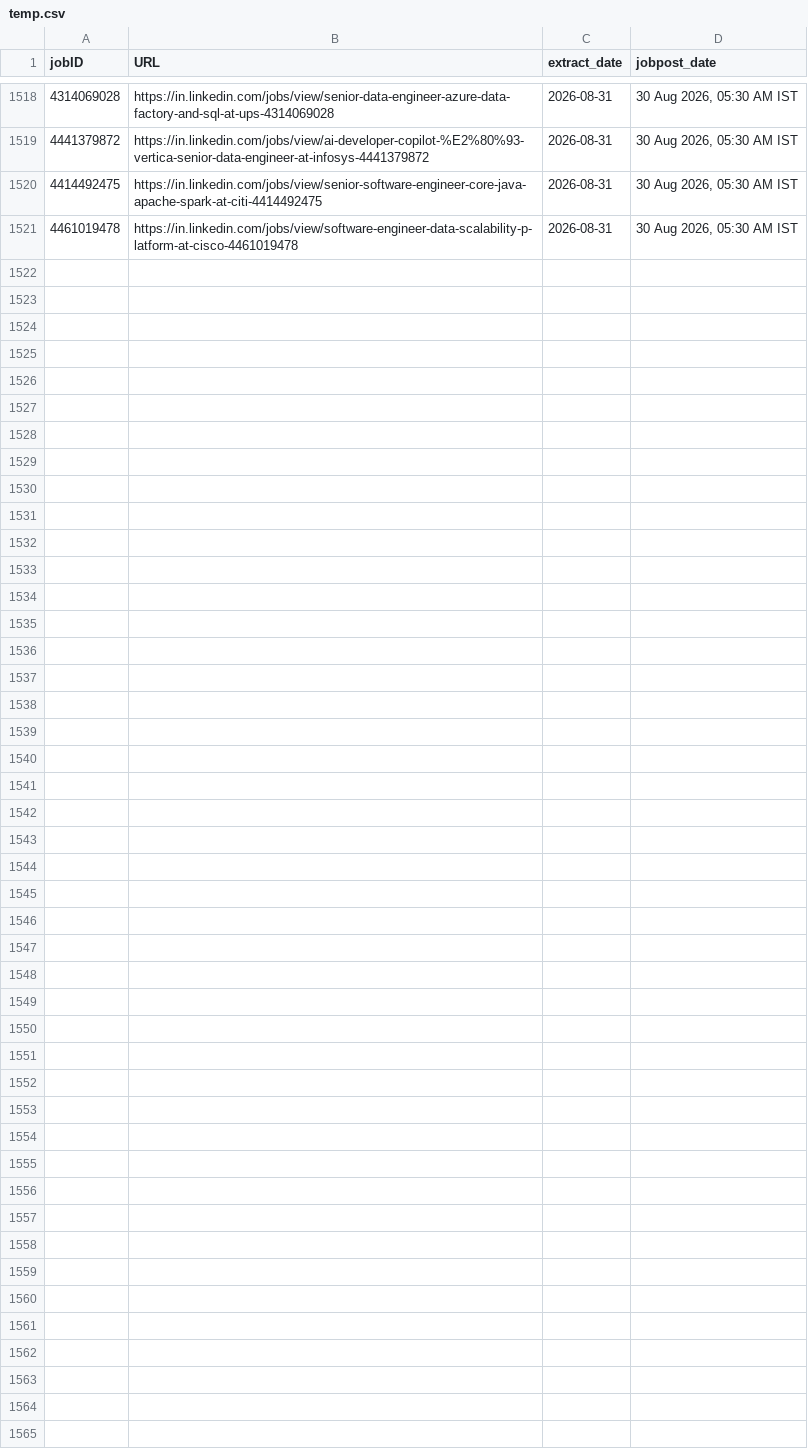
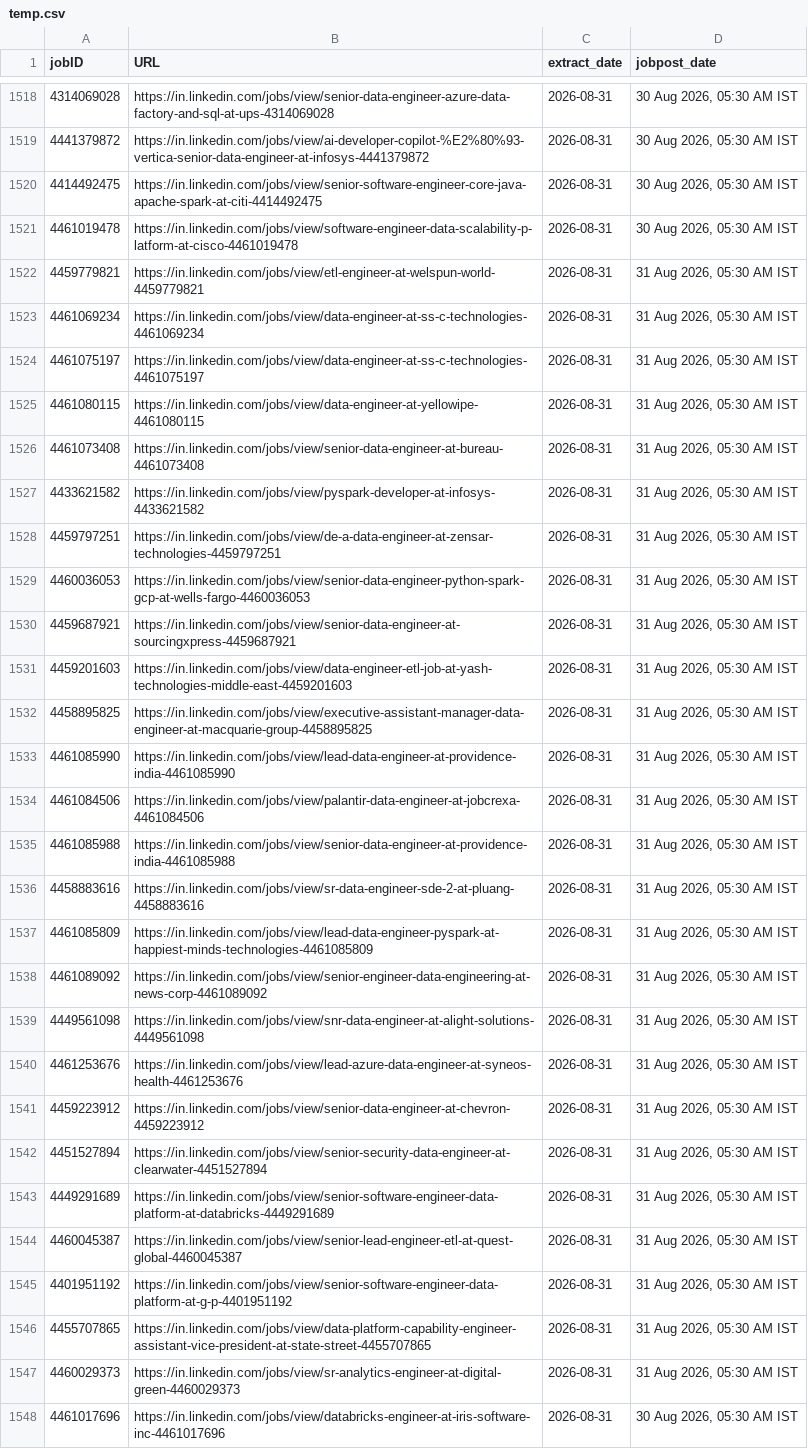
Before and after one commit to Nilkamal-m/ecomdata, a CSV file: temp.csv, drawn as a sheet; only a part is shown, gaps mark what is left out; the diff names each change by its address in the sheet, - before the commit and + after, or states it on an @@ line.

```diff
--- a/temp.csv
+++ b/temp.csv
+row 1522: 4459779821 | https://in.linkedin.com/jobs/view/etl-engineer-at-welspun-world-4459779821 | 2026-08-31 | 31 Aug 2026, 05:30 AM IST
+row 1523: 4461069234 | https://in.linkedin.com/jobs/view/data-engineer-at-ss-c-technologies-4461069234 | 2026-08-31 | 31 Aug 2026, 05:30 AM IST
+row 1524: 4461075197 | https://in.linkedin.com/jobs/view/data-engineer-at-ss-c-technologies-4461075197 | 2026-08-31 | 31 Aug 2026, 05:30 AM IST
+row 1525: 4461080115 | https://in.linkedin.com/jobs/view/data-engineer-at-yellowipe-4461080115 | 2026-08-31 | 31 Aug 2026, 05:30 AM IST
+row 1526: 4461073408 | https://in.linkedin.com/jobs/view/senior-data-engineer-at-bureau-4461073408 | 2026-08-31 | 31 Aug 2026, 05:30 AM IST
+row 1527: 4433621582 | https://in.linkedin.com/jobs/view/pyspark-developer-at-infosys-4433621582 | 2026-08-31 | 31 Aug 2026, 05:30 AM IST
+row 1528: 4459797251 | https://in.linkedin.com/jobs/view/de-a-data-engineer-at-zensar-technologies-4459797251 | 2026-08-31 | 31 Aug 2026, 05:30 AM IST
+row 1529: 4460036053 | https://in.linkedin.com/jobs/view/senior-data-engineer-python-spark-gcp-at-wells-fargo-4460036053 | 2026-08-31 | 31 Aug 2026, 05:30 AM IST
+row 1530: 4459687921 | https://in.linkedin.com/jobs/view/senior-data-engineer-at-sourcingxpress-4459687921 | 2026-08-31 | 31 Aug 2026, 05:30 AM IST
+row 1531: 4459201603 | https://in.linkedin.com/jobs/view/data-engineer-etl-job-at-yash-technologies-middle-east-4459201603 | 2026-08-31 | 31 Aug 2026, 05:30 AM IST
+row 1532: 4458895825 | https://in.linkedin.com/jobs/view/executive-assistant-manager-data-engineer-at-macquarie-group-4458895825 | 2026-08-31 | 31 Aug 2026, 05:30 AM IST
+row 1533: 4461085990 | https://in.linkedin.com/jobs/view/lead-data-engineer-at-providence-india-4461085990 | 2026-08-31 | 31 Aug 2026, 05:30 AM IST
+row 1534: 4461084506 | https://in.linkedin.com/jobs/view/palantir-data-engineer-at-jobcrexa-4461084506 | 2026-08-31 | 31 Aug 2026, 05:30 AM IST
+row 1535: 4461085988 | https://in.linkedin.com/jobs/view/senior-data-engineer-at-providence-india-4461085988 | 2026-08-31 | 31 Aug 2026, 05:30 AM IST
+row 1536: 4458883616 | https://in.linkedin.com/jobs/view/sr-data-engineer-sde-2-at-pluang-4458883616 | 2026-08-31 | 31 Aug 2026, 05:30 AM IST
+row 1537: 4461085809 | https://in.linkedin.com/jobs/view/lead-data-engineer-pyspark-at-happiest-minds-technologies-4461085809 | 2026-08-31 | 31 Aug 2026, 05:30 AM IST
+row 1538: 4461089092 | https://in.linkedin.com/jobs/view/senior-engineer-data-engineering-at-news-corp-4461089092 | 2026-08-31 | 31 Aug 2026, 05:30 AM IST
+row 1539: 4449561098 | https://in.linkedin.com/jobs/view/snr-data-engineer-at-alight-solutions-4449561098 | 2026-08-31 | 31 Aug 2026, 05:30 AM IST
+row 1540: 4461253676 | https://in.linkedin.com/jobs/view/lead-azure-data-engineer-at-syneos-health-4461253676 | 2026-08-31 | 31 Aug 2026, 05:30 AM IST
+row 1541: 4459223912 | https://in.linkedin.com/jobs/view/senior-data-engineer-at-chevron-4459223912 | 2026-08-31 | 31 Aug 2026, 05:30 AM IST
+row 1542: 4451527894 | https://in.linkedin.com/jobs/view/senior-security-data-engineer-at-clearwater-4451527894 | 2026-08-31 | 31 Aug 2026, 05:30 AM IST
+row 1543: 4449291689 | https://in.linkedin.com/jobs/view/senior-software-engineer-data-platform-at-databricks-4449291689 | 2026-08-31 | 31 Aug 2026, 05:30 AM IST
+row 1544: 4460045387 | https://in.linkedin.com/jobs/view/senior-lead-engineer-etl-at-quest-global-4460045387 | 2026-08-31 | 31 Aug 2026, 05:30 AM IST
+row 1545: 4401951192 | https://in.linkedin.com/jobs/view/senior-software-engineer-data-platform-at-g-p-4401951192 | 2026-08-31 | 31 Aug 2026, 05:30 AM IST
+row 1546: 4455707865 | https://in.linkedin.com/jobs/view/data-platform-capability-engineer-assistant-vice-president-at-state-street-4455707865 | 2026-08-31 | 31 Aug 2026, 05:30 AM IST
+row 1547: 4460029373 | https://in.linkedin.com/jobs/view/sr-analytics-engineer-at-digital-green-4460029373 | 2026-08-31 | 31 Aug 2026, 05:30 AM IST
+row 1548: 4461017696 | https://in.linkedin.com/jobs/view/databricks-engineer-at-iris-software-inc-4461017696 | 2026-08-31 | 30 Aug 2026, 05:30 AM IST
```
